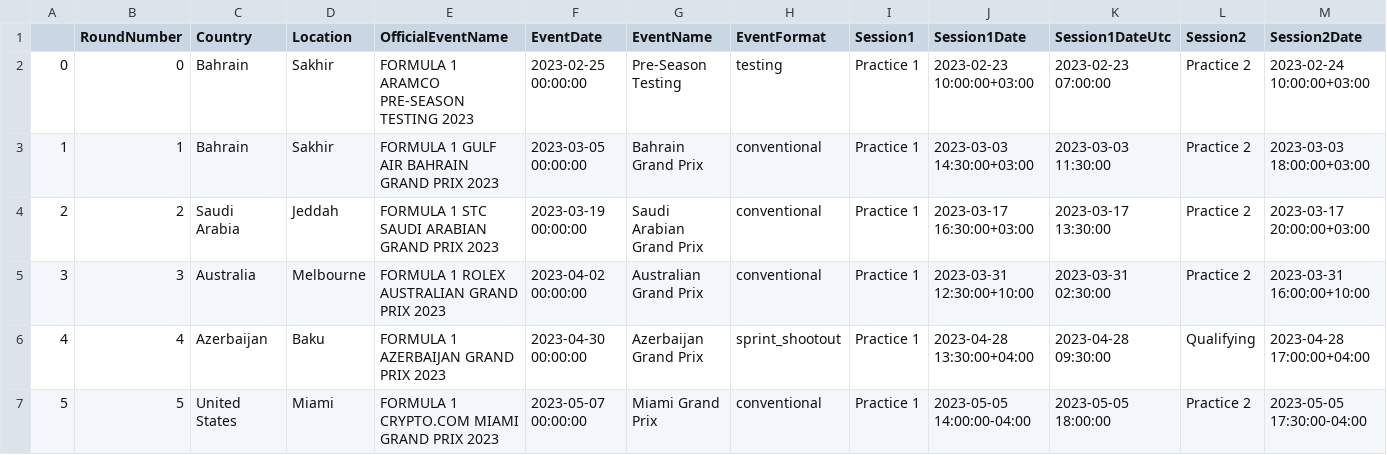
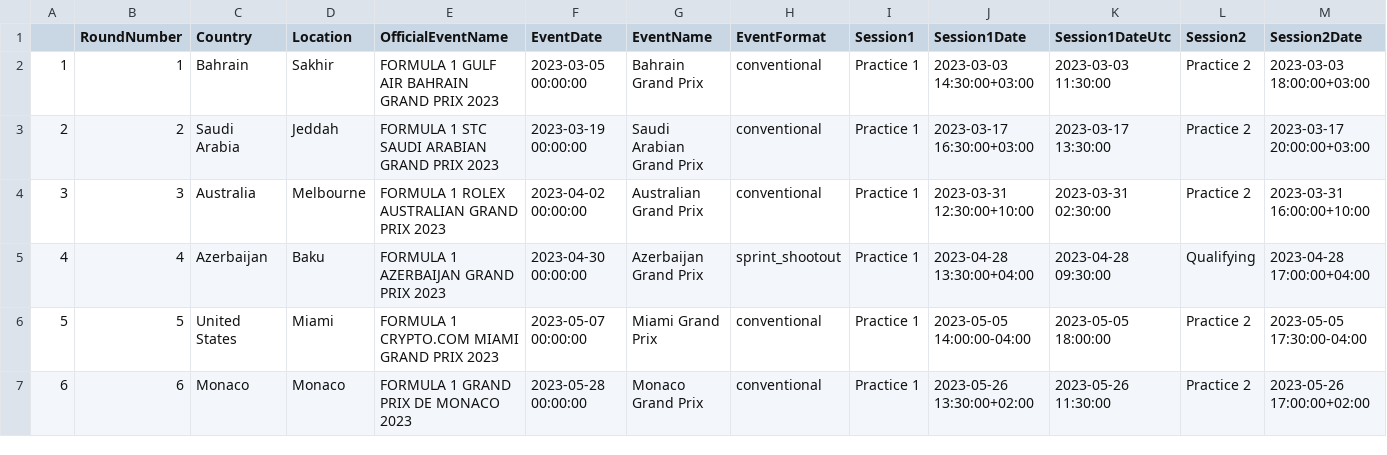
Before and after one commit to f1-dashboard/f1-dashboard.github.io, a CSV file: data/data/meta.csv, drawn as a sheet; only a part is shown; the shorter side is filled out with more unchanged rows; rows hold the shown columns only; the diff names each change by its address in the sheet, - before the commit and + after, or states it on an @@ line.

```diff
--- a/data/data/meta.csv
+++ b/data/data/meta.csv
-row 2: 0 | 0 | Bahrain | Sakhir | FORMULA 1 ARAMCO PRE-SEASON TESTING 2023 | 2023-02-25 00:00:00 | Pre-Season Testing | testing | Practice 1 | 2023-02-23 10:00:00+03:00 | 2023-02-23 07:00:00 | Practice 2 | 2023-02-24 10:00:00+03:00
```
Also changed, not shown: 7 other files.
